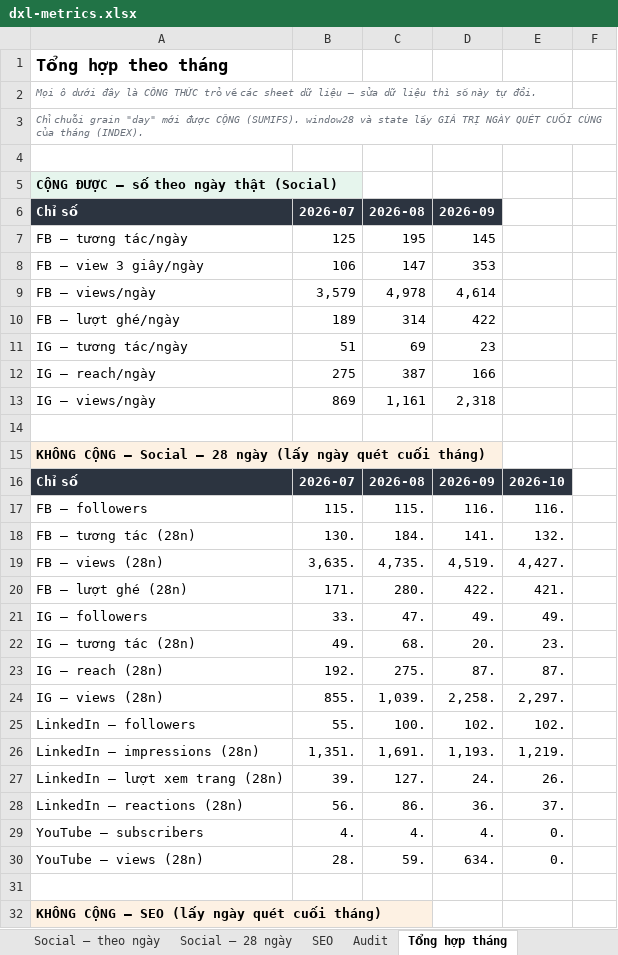
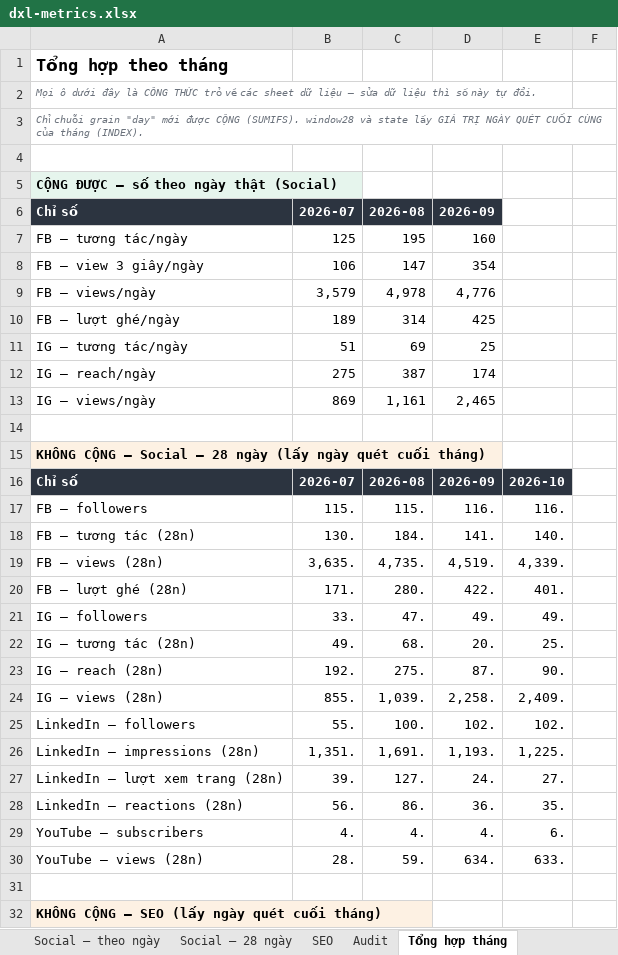
Before and after one commit to tram-fdx/dxl-social-dashboard-site, an Excel workbook: dxl-metrics.xlsx, sheet Tổng hợp tháng, drawn as a sheet; only a part is shown; values as stored, in another font and other column widths than the file's, no borders; the diff covers the shown part only; the diff names each change by its address in the sheet, - before the commit and + after, or states it on an @@ line.

```diff
--- a/dxl-metrics.xlsx (sheet Tổng hợp tháng)
+++ b/dxl-metrics.xlsx (sheet Tổng hợp tháng)
-D7: 145
+D7: 160
-D8: 353
+D8: 354
-D9: 4,614
+D9: 4,776
-D10: 422
+D10: 425
-D11: 23
+D11: 25
-D12: 166
+D12: 174
-D13: 2,318
+D13: 2,465
-E18: 132.
+E18: 140.
-E19: 4,427.
+E19: 4,339.
-E20: 421.
+E20: 401.
-E22: 23.
+E22: 25.
-E23: 87.
+E23: 90.
-E24: 2,297.
+E24: 2,409.
-E26: 1,219.
+E26: 1,225.
-E27: 26.
+E27: 27.
-E28: 37.
+E28: 35.
-E29: 0.
+E29: 6.
-E30: 0.
+E30: 633.
```
Also changed, not shown: 14 edited cells elsewhere in this sheet, sheet SEO, sheet Social — 28 ngày, sheet Audit, sheet Social — theo ngày, sheet Đọc trước, formulas that keep their value.
